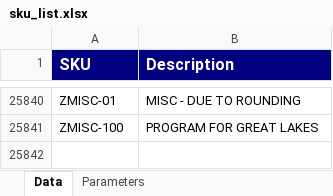
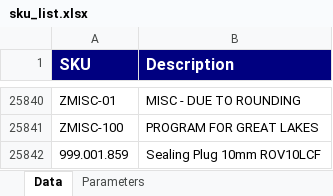
Before and after one commit to aweltigvdrs/sku_barcode_generator, an Excel workbook: sku_list.xlsx, sheet Data, drawn as a sheet; only a part is shown, gaps mark what is left out; values as stored, in another font and other column widths than the file's, no borders; the diff names each change by its address in the sheet, - before the commit and + after, or states it on an @@ line.

Commit message:
Add files via upload

```diff
--- a/sku_list.xlsx (sheet Data)
+++ b/sku_list.xlsx (sheet Data)
+row 25842: 999.001.859 | Sealing Plug 10mm ROV10LCF
```
